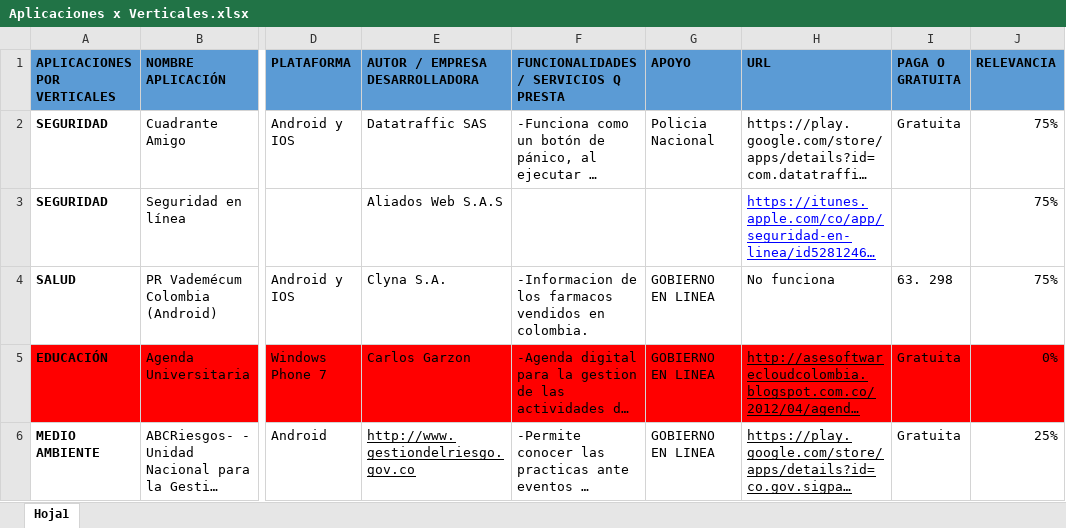
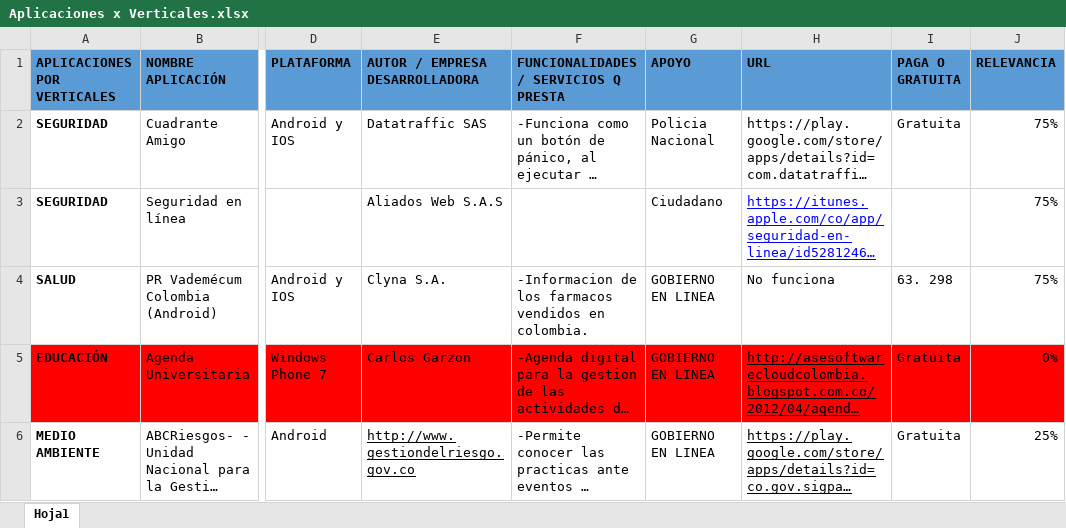
Before and after one commit to hwong23/persepolis, an Excel workbook: empresa persepolis/soluciones/Aplicaciones x Verticales.xlsx, sheet Hoja1, drawn as a sheet; only a part is shown, gaps mark what is left out; long unchanged cells end in …; values as stored, in another font and other column widths than the file's, no borders; the diff names each change by its address in the sheet, - before the commit and + after, or states it on an @@ line.

Commit message:
cambios ciudadanos

```diff
--- a/empresa persepolis/soluciones/Aplicaciones x Verticales.xlsx (sheet Hoja1)
+++ b/empresa persepolis/soluciones/Aplicaciones x Verticales.xlsx (sheet Hoja1)
-G3 (APOYO): (empty)
+G3 (APOYO): Ciudadano
```
